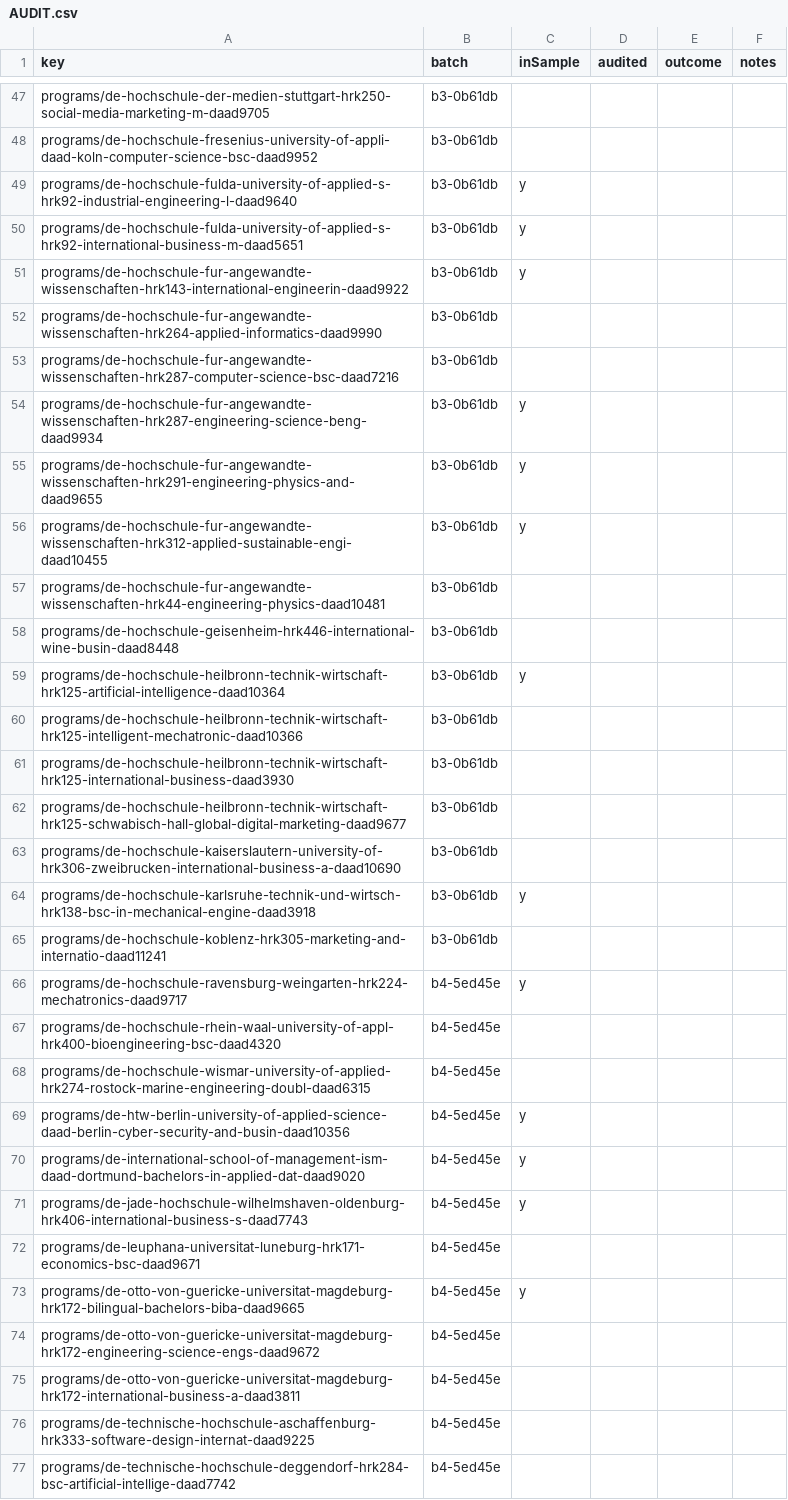
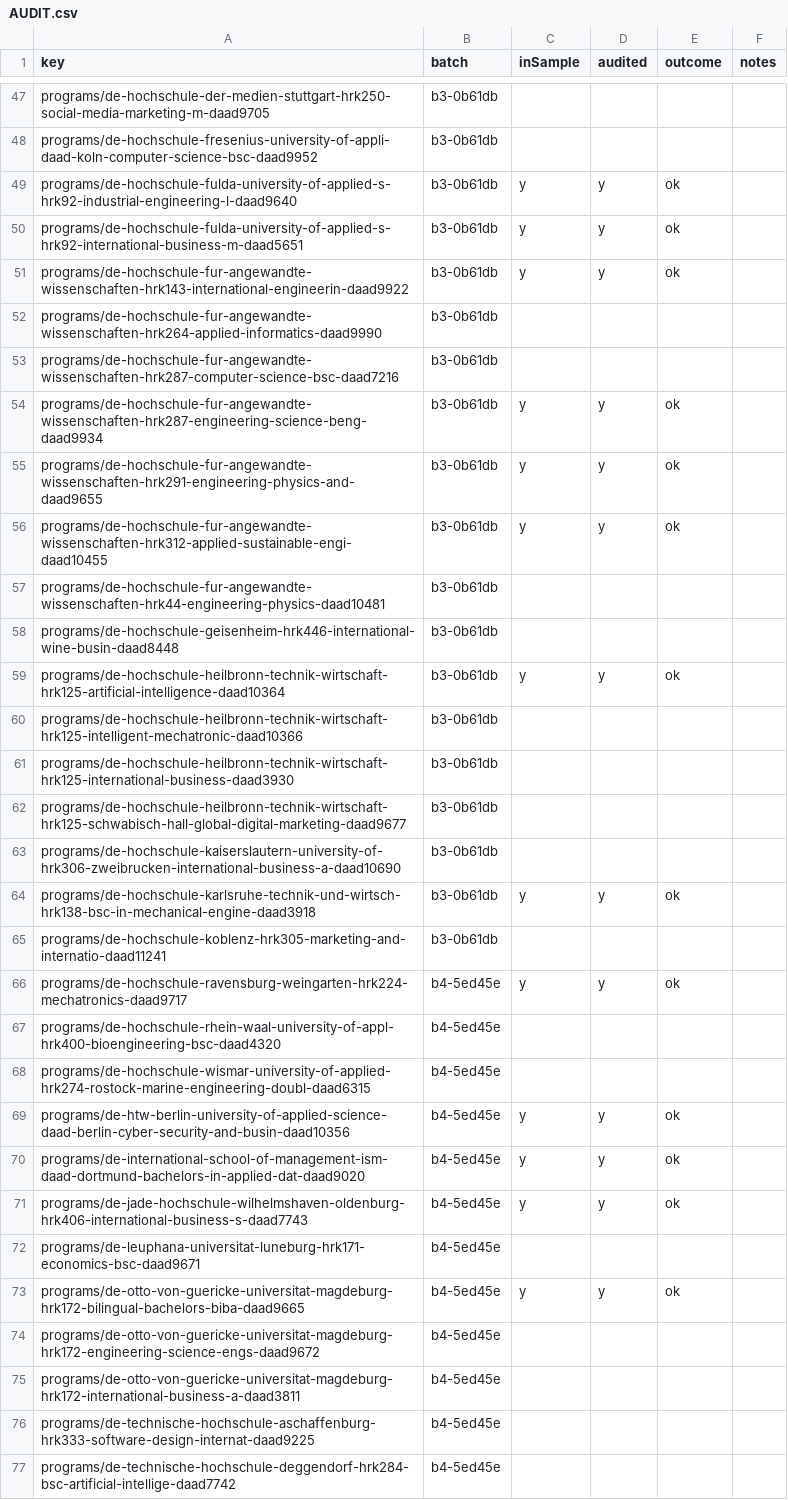
Before and after one commit to negexx/jisr, a CSV file: data-staging/AUDIT.csv, drawn as a sheet; only a part is shown, gaps mark what is left out; the diff covers the shown part only.

```diff
--- a/data-staging/AUDIT.csv
+++ b/data-staging/AUDIT.csv
@@ -48,13 +48,13 @@ programs/de-hochschule-der-medien-stuttgart-hrk250-social-media-marketing-m-daad
 programs/de-hochschule-fresenius-university-of-appli-daad-koln-computer-science-bsc-daad9952,b3-0b61db,,,,
-programs/de-hochschule-fulda-university-of-applied-s-hrk92-industrial-engineering-l-daad9640,b3-0b61db,y,,,
-programs/de-hochschule-fulda-university-of-applied-s-hrk92-international-business-m-daad5651,b3-0b61db,y,,,
-programs/de-hochschule-fur-angewandte-wissenschaften-hrk143-international-engineerin-daad9922,b3-0b61db,y,,,
+programs/de-hochschule-fulda-university-of-applied-s-hrk92-industrial-engineering-l-daad9640,b3-0b61db,y,y,ok,
+programs/de-hochschule-fulda-university-of-applied-s-hrk92-international-business-m-daad5651,b3-0b61db,y,y,ok,
+programs/de-hochschule-fur-angewandte-wissenschaften-hrk143-international-engineerin-daad9922,b3-0b61db,y,y,ok,
 programs/de-hochschule-fur-angewandte-wissenschaften-hrk264-applied-informatics-daad9990,b3-0b61db,,,,
 programs/de-hochschule-fur-angewandte-wissenschaften-hrk287-computer-science-bsc-daad7216,b3-0b61db,,,,
-programs/de-hochschule-fur-angewandte-wissenschaften-hrk287-engineering-science-beng-daad9934,b3-0b61db,y,,,
-programs/de-hochschule-fur-angewandte-wissenschaften-hrk291-engineering-physics-and-daad9655,b3-0b61db,y,,,
-programs/de-hochschule-fur-angewandte-wissenschaften-hrk312-applied-sustainable-engi-daad10455,b3-0b61db,y,,,
+programs/de-hochschule-fur-angewandte-wissenschaften-hrk287-engineering-science-beng-daad9934,b3-0b61db,y,y,ok,
+programs/de-hochschule-fur-angewandte-wissenschaften-hrk291-engineering-physics-and-daad9655,b3-0b61db,y,y,ok,
+programs/de-hochschule-fur-angewandte-wissenschaften-hrk312-applied-sustainable-engi-daad10455,b3-0b61db,y,y,ok,
 programs/de-hochschule-fur-angewandte-wissenschaften-hrk44-engineering-physics-daad10481,b3-0b61db,,,,
 programs/de-hochschule-geisenheim-hrk446-international-wine-busin-daad8448,b3-0b61db,,,,
-programs/de-hochschule-heilbronn-technik-wirtschaft-hrk125-artificial-intelligence-daad10364,b3-0b61db,y,,,
+programs/de-hochschule-heilbronn-technik-wirtschaft-hrk125-artificial-intelligence-daad10364,b3-0b61db,y,y,ok,
 programs/de-hochschule-heilbronn-technik-wirtschaft-hrk125-intelligent-mechatronic-daad10366,b3-0b61db,,,,
@@ -63,12 +63,12 @@ programs/de-hochschule-heilbronn-technik-wirtschaft-hrk125-schwabisch-hall-globa
 programs/de-hochschule-kaiserslautern-university-of-hrk306-zweibrucken-international-business-a-daad10690,b3-0b61db,,,,
-programs/de-hochschule-karlsruhe-technik-und-wirtsch-hrk138-bsc-in-mechanical-engine-daad3918,b3-0b61db,y,,,
+programs/de-hochschule-karlsruhe-technik-und-wirtsch-hrk138-bsc-in-mechanical-engine-daad3918,b3-0b61db,y,y,ok,
 programs/de-hochschule-koblenz-hrk305-marketing-and-internatio-daad11241,b3-0b61db,,,,
-programs/de-hochschule-ravensburg-weingarten-hrk224-mechatronics-daad9717,b4-5ed45e,y,,,
+programs/de-hochschule-ravensburg-weingarten-hrk224-mechatronics-daad9717,b4-5ed45e,y,y,ok,
 programs/de-hochschule-rhein-waal-university-of-appl-hrk400-bioengineering-bsc-daad4320,b4-5ed45e,,,,
 programs/de-hochschule-wismar-university-of-applied-hrk274-rostock-marine-engineering-doubl-daad6315,b4-5ed45e,,,,
-programs/de-htw-berlin-university-of-applied-science-daad-berlin-cyber-security-and-busin-daad10356,b4-5ed45e,y,,,
-programs/de-international-school-of-management-ism-daad-dortmund-bachelors-in-applied-dat-daad9020,b4-5ed45e,y,,,
-programs/de-jade-hochschule-wilhelmshaven-oldenburg-hrk406-international-business-s-daad7743,b4-5ed45e,y,,,
+programs/de-htw-berlin-university-of-applied-science-daad-berlin-cyber-security-and-busin-daad10356,b4-5ed45e,y,y,ok,
+programs/de-international-school-of-management-ism-daad-dortmund-bachelors-in-applied-dat-daad9020,b4-5ed45e,y,y,ok,
+programs/de-jade-hochschule-wilhelmshaven-oldenburg-hrk406-international-business-s-daad7743,b4-5ed45e,y,y,ok,
 programs/de-leuphana-universitat-luneburg-hrk171-economics-bsc-daad9671,b4-5ed45e,,,,
-programs/de-otto-von-guericke-universitat-magdeburg-hrk172-bilingual-bachelors-biba-daad9665,b4-5ed45e,y,,,
+programs/de-otto-von-guericke-universitat-magdeburg-hrk172-bilingual-bachelors-biba-daad9665,b4-5ed45e,y,y,ok,
 programs/de-otto-von-guericke-universitat-magdeburg-hrk172-engineering-science-engs-daad9672,b4-5ed45e,,,,
```
Also changed, not shown: 14 edited cells elsewhere in this file.
